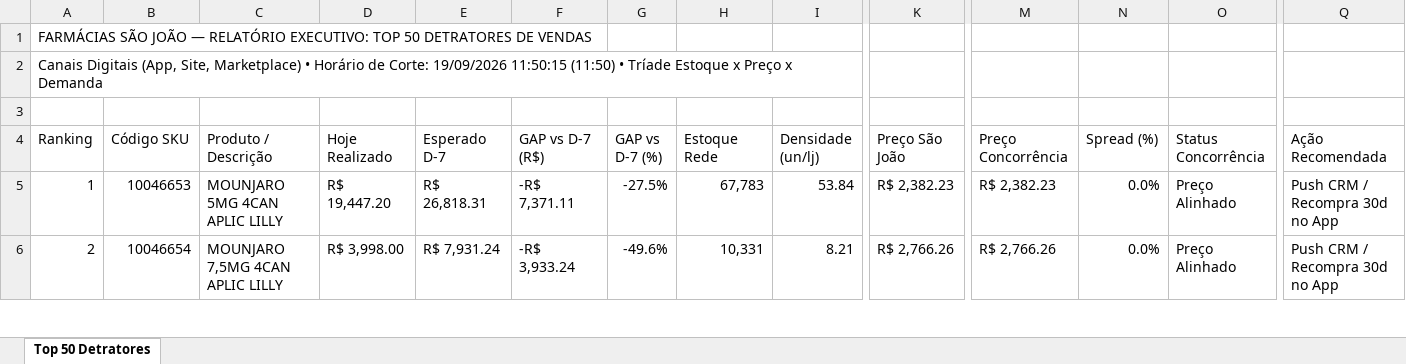
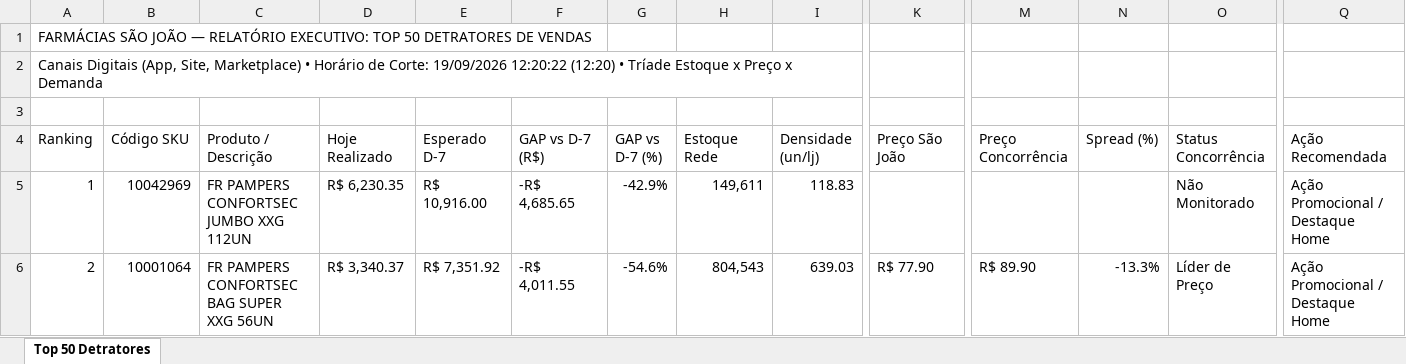
Before and after one commit to lukasg64-png/monitor-canais-digitais, an Excel workbook: data/Top_50_Detratores_Canais_Digitais.xlsx, sheet Top 50 Detratores, drawn as a sheet; only a part is shown, gaps mark what is left out; values as stored, in another font and other column widths than the file's, no cell formats; the diff covers the shown part only; the diff names each change by its address in the sheet, - before the commit and + after, or states it on an @@ line.

Commit message:
Auto-sync Qlik Sense Intraday (19/09/2026 13:21) [Corte: 19/09/2026 12:20:22]

```diff
--- a/data/Top_50_Detratores_Canais_Digitais.xlsx (sheet Top 50 Detratores)
+++ b/data/Top_50_Detratores_Canais_Digitais.xlsx (sheet Top 50 Detratores)
-A2 (Ranking): …Corte: 19/09/2026 11:50:15 (11:50) • Tríade…
+A2 (Ranking): …Corte: 19/09/2026 12:20:22 (12:20) • Tríade…
-B5 (Código SKU): 10046653
+B5 (Código SKU): 10042969
-C5 (Produto / Descrição): MOUNJARO 5MG 4CAN APLIC LILLY
+C5 (Produto / Descrição): FR PAMPERS CONFORTSEC JUMBO XXG 112UN
-D5 (Hoje Realizado): R$ 19,447.20
+D5 (Hoje Realizado): R$ 6,230.35
-E5 (Esperado D-7): R$ 26,818.31
+E5 (Esperado D-7): R$ 10,916.00
-F5 (GAP vs D-7 (R$)): -R$ 7,371.11
+F5 (GAP vs D-7 (R$)): -R$ 4,685.65
-G5 (GAP vs D-7 (%)): -27.5%
+G5 (GAP vs D-7 (%)): -42.9%
-H5 (Estoque Rede): 67,783
+H5 (Estoque Rede): 149,611
-I5 (Densidade (un/lj)): 53.84
+I5 (Densidade (un/lj)): 118.83
-K5 (Preço São João): R$ 2,382.23
+K5 (Preço São João): (empty)
-M5 (Preço Concorrência): R$ 2,382.23
+M5 (Preço Concorrência): (empty)
-N5 (Spread (%)): 0.0%
+N5 (Spread (%)): (empty)
-O5 (Status Concorrência): Preço Alinhado
+O5 (Status Concorrência): Não Monitorado
-Q5:Q6 (Ação Recomendada): Push CRM / Recompra 30d no App
+Q5:Q6 (Ação Recomendada): Ação Promocional / Destaque Home
-B6 (Código SKU): 10046654
+B6 (Código SKU): 10001064
-C6 (Produto / Descrição): MOUNJARO 7,5MG 4CAN APLIC LILLY
+C6 (Produto / Descrição): FR PAMPERS CONFORTSEC BAG SUPER XXG 56UN
-D6 (Hoje Realizado): R$ 3,998.00
+D6 (Hoje Realizado): R$ 3,340.37
-E6 (Esperado D-7): R$ 7,931.24
+E6 (Esperado D-7): R$ 7,351.92
-F6 (GAP vs D-7 (R$)): -R$ 3,933.24
+F6 (GAP vs D-7 (R$)): -R$ 4,011.55
-G6 (GAP vs D-7 (%)): -49.6%
+G6 (GAP vs D-7 (%)): -54.6%
-H6 (Estoque Rede): 10,331
+H6 (Estoque Rede): 804,543
-I6 (Densidade (un/lj)): 8.21
+I6 (Densidade (un/lj)): 639.03
-K6 (Preço São João): R$ 2,766.26
+K6 (Preço São João): R$ 77.90
-M6 (Preço Concorrência): R$ 2,766.26
+M6 (Preço Concorrência): R$ 89.90
-N6 (Spread (%)): 0.0%
+N6 (Spread (%)): -13.3%
-O6 (Status Concorrência): Preço Alinhado
+O6 (Status Concorrência): Líder de Preço
```
Also changed, not shown: 632 edited cells elsewhere in this sheet, cell formats, 8 other files.
